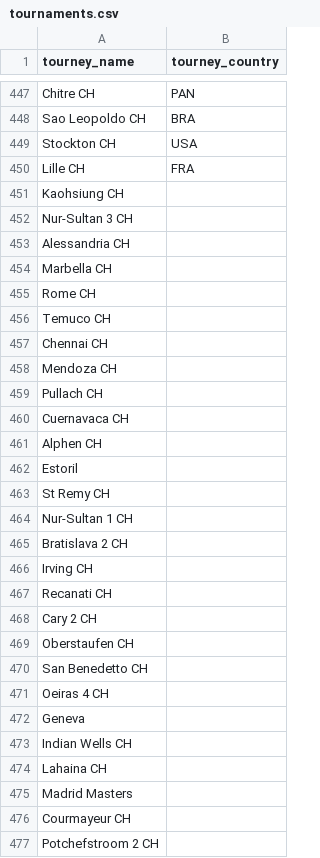
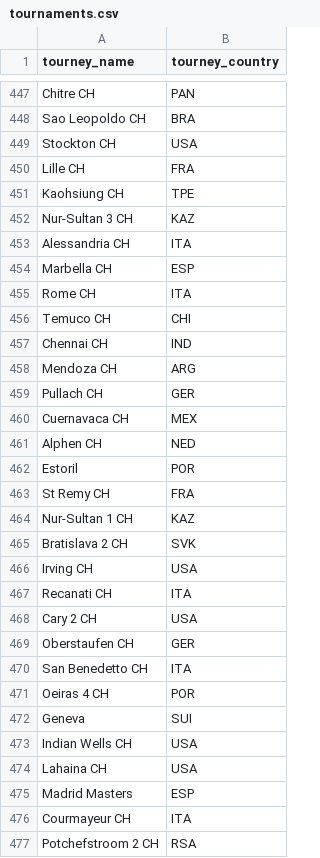
Before and after one commit to wuhw234/tennis-ml, a CSV file: data/tournaments.csv, drawn as a sheet; only a part is shown, gaps mark what is left out; the diff covers the shown part only.

Commit message:
matched tournaments with countries

```diff
--- a/data/tournaments.csv
+++ b/data/tournaments.csv
@@ -450,28 +450,28 @@ Stockton CH,USA
 Lille CH,FRA
-Kaohsiung CH,
-Nur-Sultan 3 CH,
-Alessandria CH,
-Marbella CH,
-Rome  CH,
-Temuco CH,
-Chennai CH,
-Mendoza CH,
-Pullach CH,
-Cuernavaca CH,
-Alphen CH,
-Estoril,
-St Remy CH,
-Nur-Sultan 1 CH,
-Bratislava 2 CH,
-Irving CH,
-Recanati CH,
-Cary 2 CH,
-Oberstaufen CH,
-San Benedetto CH,
-Oeiras 4 CH,
-Geneva,
-Indian Wells CH,
-Lahaina CH,
-Madrid Masters,
-Courmayeur CH,
-Potchefstroom 2 CH,
+Kaohsiung CH,TPE
+Nur-Sultan 3 CH,KAZ
+Alessandria CH,ITA
+Marbella CH,ESP
+Rome  CH,ITA
+Temuco CH,CHI
+Chennai CH,IND
+Mendoza CH,ARG
+Pullach CH,GER
+Cuernavaca CH,MEX
+Alphen CH,NED
+Estoril,POR
+St Remy CH,FRA
+Nur-Sultan 1 CH,KAZ
+Bratislava 2 CH,SVK
+Irving CH,USA
+Recanati CH,ITA
+Cary 2 CH,USA
+Oberstaufen CH,GER
+San Benedetto CH,ITA
+Oeiras 4 CH,POR
+Geneva,SUI
+Indian Wells CH,USA
+Lahaina CH,USA
+Madrid Masters,ESP
+Courmayeur CH,ITA
+Potchefstroom 2 CH,RSA
```
Also changed, not shown: 164 edited cells elsewhere in this file.
